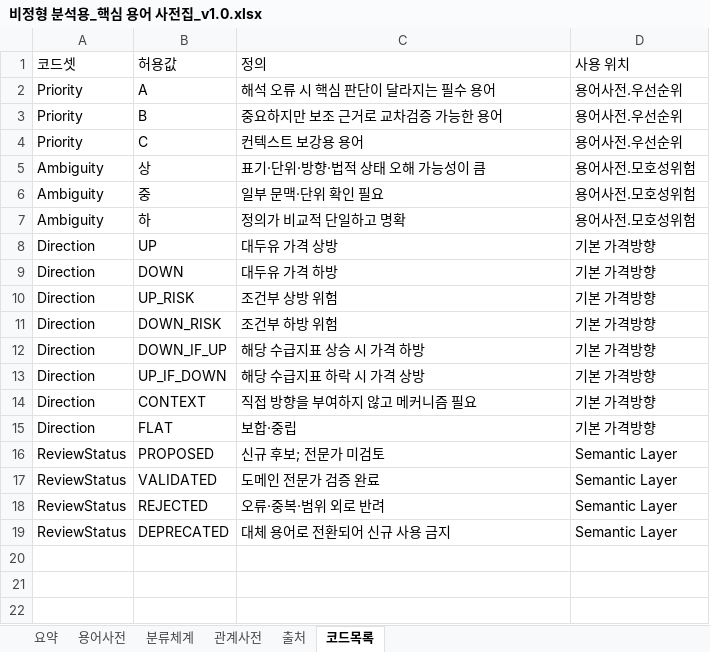
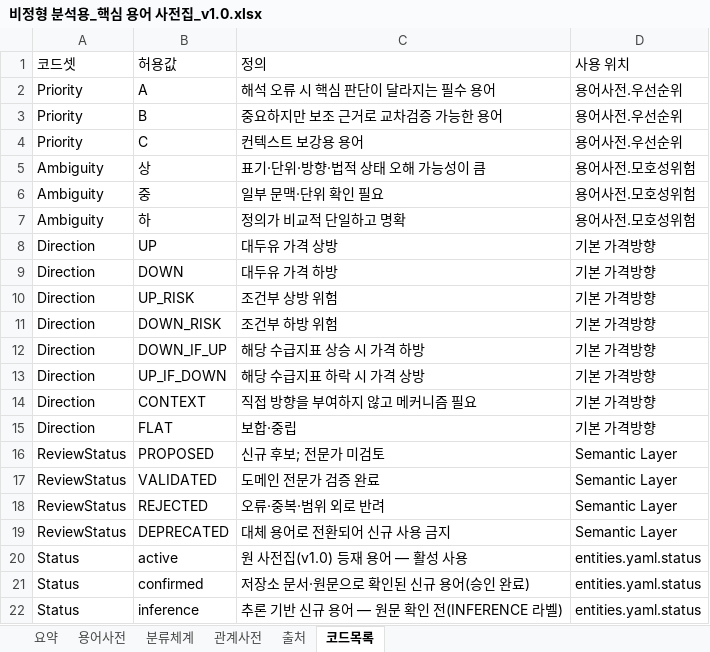
Before and after one commit to Jozosco/Nexus, an Excel workbook: data/raw/비정형 분석용_핵심 용어 사전집_v1.0.xlsx, sheet 코드목록, drawn as a sheet; values as stored, in another font and other column widths than the file's, no borders; table styles not drawn; the diff names each change by its address in the sheet, - before the commit and + after, or states it on an @@ line.

```diff
--- a/data/raw/비정형 분석용_핵심 용어 사전집_v1.0.xlsx (sheet 코드목록)
+++ b/data/raw/비정형 분석용_핵심 용어 사전집_v1.0.xlsx (sheet 코드목록)
+row 20: Status | active | 원 사전집(v1.0) 등재 용어 — 활성 사용 | entities.yaml.status
+row 21: Status | confirmed | 저장소 문서·원문으로 확인된 신규 용어(승인 완료) | entities.yaml.status
+row 22: Status | inference | 추론 기반 신규 용어 — 원문 확인 전(INFERENCE 라벨) | entities.yaml.status
```
Also changed, not shown: sheet 용어사전, sheet 관계사전, sheet 출처, sheet 요약, sheet 분류체계, 2 other files.
